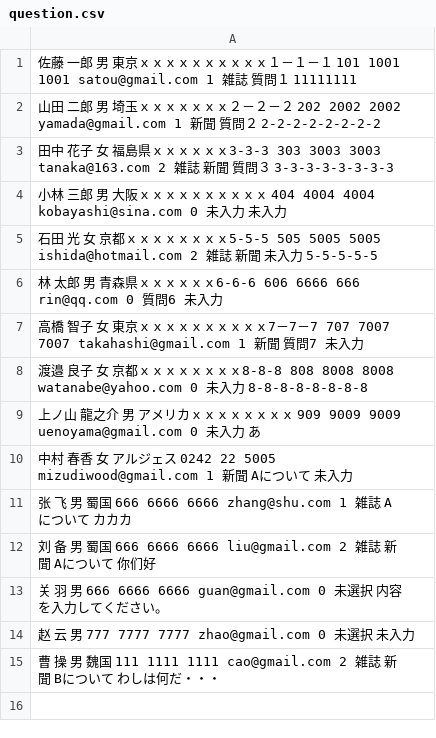
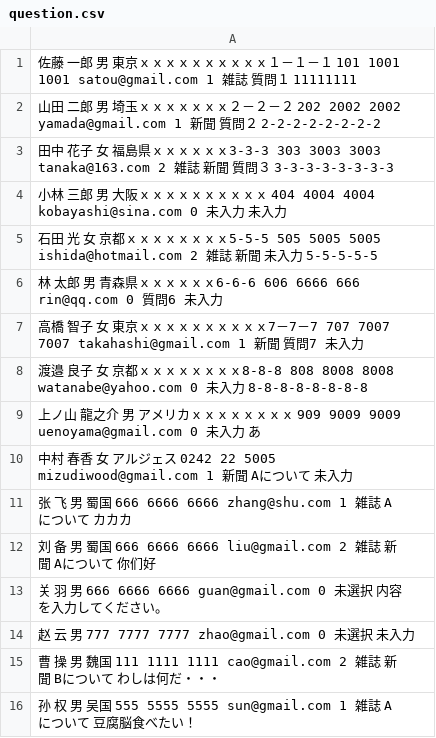
Before and after one commit to mizudiwood/PHPTraining, a CSV file: 20170522/question.csv, drawn as a sheet; the diff names each change by its address in the sheet, - before the commit and + after, or states it on an @@ line.

```diff
--- a/20170522/question.csv
+++ b/20170522/question.csv
+row 16: 孙 权 男 吴国 555 5555 5555 sun@gmail.com 1 雑誌 Aについて 豆腐脳食べたい！
```
Also changed, not shown: 7 other files.
